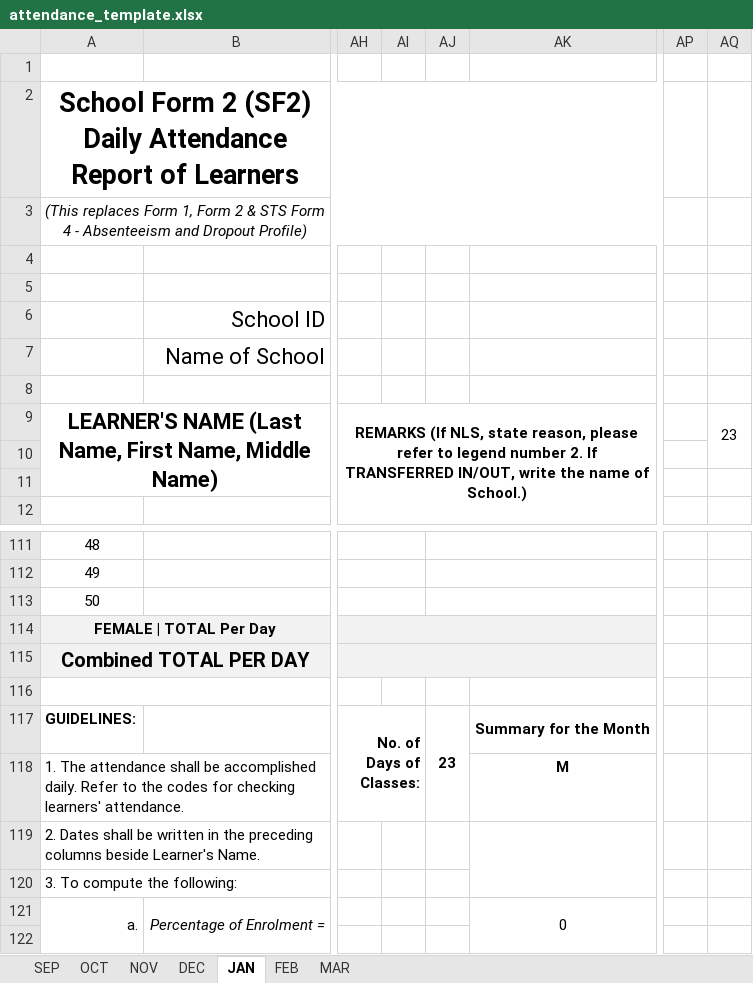
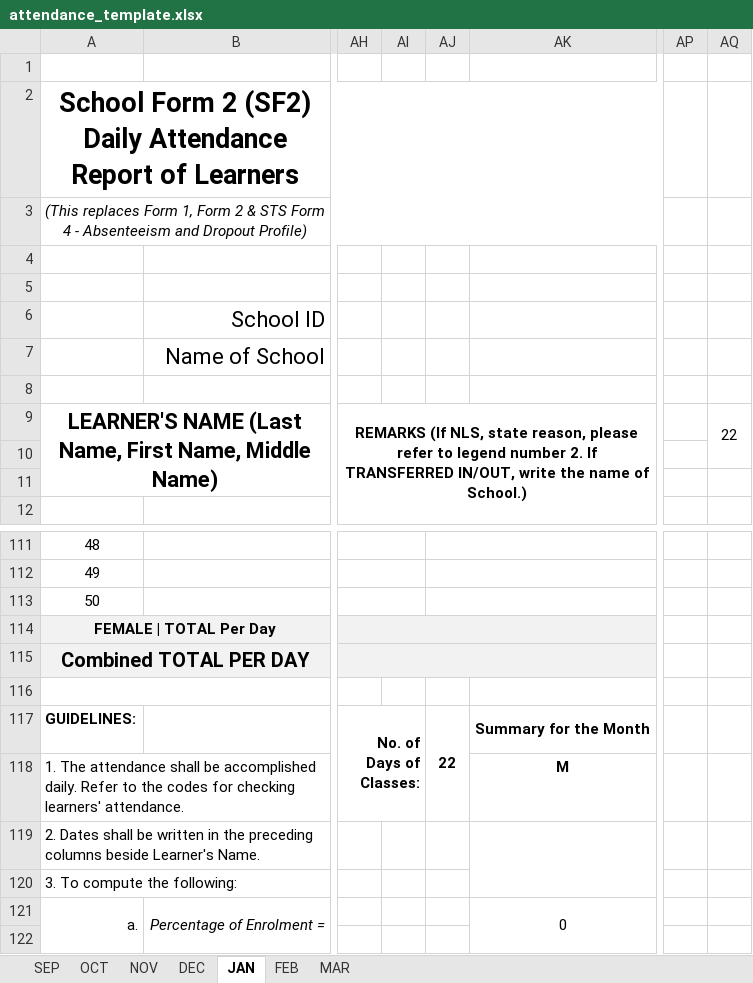
Before and after one commit to JCBT04/Attendance-System, an Excel workbook: public/attendance_template.xlsx, sheet JAN, drawn as a sheet; only a part is shown, gaps mark what is left out; values as stored, in another font and other column widths than the file's, no borders; charts and pictures not drawn; the diff names each change by its address in the sheet, - before the commit and + after, or states it on an @@ line.

```diff
--- a/public/attendance_template.xlsx (sheet JAN)
+++ b/public/attendance_template.xlsx (sheet JAN)
-AQ9: 23
+AQ9: 22
-AJ117: 23
+AJ117: 22
```
Also changed, not shown: sheet FEB, sheet NOV, sheet MAR, charts or pictures, 35 other files.
